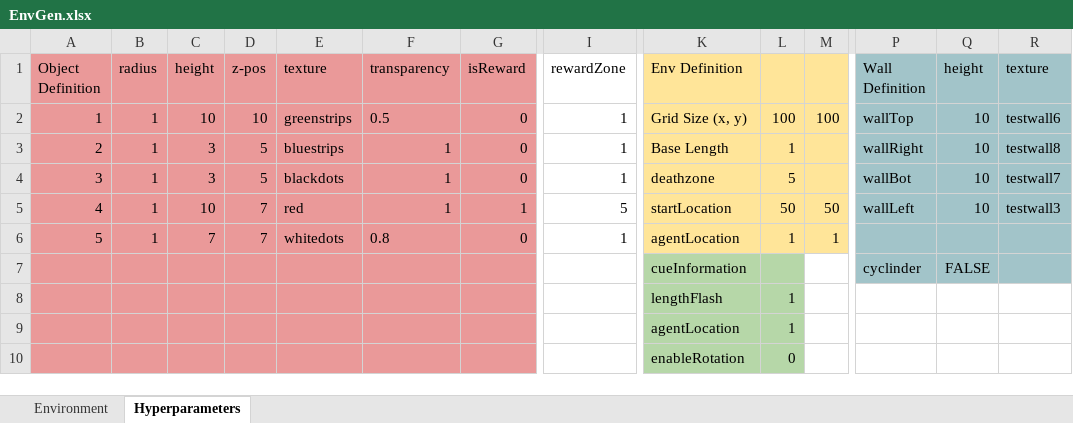
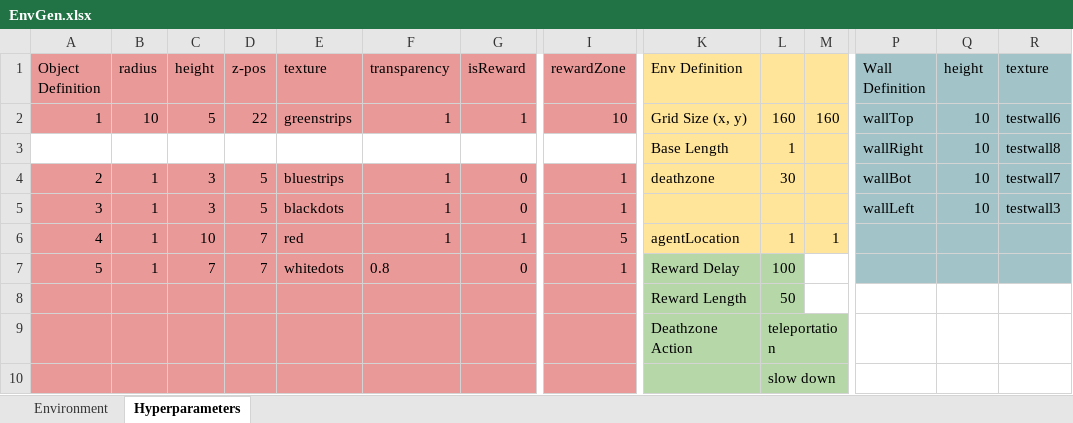
Before and after one commit to LoaloaF/UnityRatVR, an Excel workbook: Experiments/EnvGen.xlsx, sheet Hyperparameters, drawn as a sheet; only a part is shown, gaps mark what is left out; values as stored, in another font and other column widths than the file's, no borders; charts and pictures not drawn; removed rows and columns are numbered as before the commit, all else as after; rows hold the shown columns only; the diff names each change by its address in the sheet, - before the commit and + after, or states it on an @@ line.

Commit message:
deathzone teleportation

```diff
--- a/Experiments/EnvGen.xlsx (sheet Hyperparameters)
+++ b/Experiments/EnvGen.xlsx (sheet Hyperparameters)
-I1:I2 fill: none
+I1:I2 fill: #EA9999
-B2 (radius): 1
+B2 (radius): 10
-C2 (height): 10
+C2 (height): 5
-D2 (z-pos): 10
+D2 (z-pos): 22
-F2 (transparency): 0.5
+F2 (transparency): 1
-G2 (isReward): 0
+G2 (isReward): 1
-I2 (rewardZone): 1
+I2 (rewardZone): 10
-L2: 100
+L2: 160
-M2: 100
+M2: 160
+row 3:  |  |  |  |  |  |  |  | Base Length | 1 |  | wallRight | 10 | testwall8
-I4:I7 fill: none
+I4:I7 fill: #EA9999
-K4 (Env Definition): Base Length
+K4 (Env Definition): deathzone
-L4: 1
+L4: 30
-P4 (Wall Definition): wallRight
+P4 (Wall Definition): wallBot
-R4 (texture): testwall8
+R4 (texture): testwall7
-K5 (Env Definition): deathzone
+K5 (Env Definition): (empty)
-L5: 5
+L5: (empty)
-P5 (Wall Definition): wallBot
+P5 (Wall Definition): wallLeft
-R5 (texture): testwall7
+R5 (texture): testwall3
-K6 (Env Definition): startLocation
+K6 (Env Definition): agentLocation
-L6: 50
+L6: 1
-M6: 50
+M6: 1
-P6 (Wall Definition): wallLeft
+P6 (Wall Definition): (empty)
-Q6 (height): 10
+Q6 (height): (empty)
-R6 (texture): testwall3
+R6 (texture): (empty)
-K7 (Env Definition): agentLocation
+K7 (Env Definition): Reward Delay
-K7:L7 fill: #FFE599
+K7:L7 fill: #B6D7A8
-L7: 1
+L7: 100
-M7: 1
+M7: (empty)
-M7 fill: #FFE599
+M7 fill: none
-row 7:  |  |  |  |  |  |  |  | cueInformation |  |  | cyclinder | FALSE
-row 8:  |  |  |  |  |  |  |  | lengthFlash | 1
-row 9:  |  |  |  |  |  |  |  | agentLocation | 1
-row 10:  |  |  |  |  |  |  |  | enableRotation | 0
+row 8:  |  |  |  |  |  |  |  | Reward Length | 50
+row 9:  |  |  |  |  |  |  |  | Deathzone Action | teleportation
+row 10:  |  |  |  |  |  |  |  |  | slow down
```
Also changed, not shown: sheet Environment, 39 other files.
